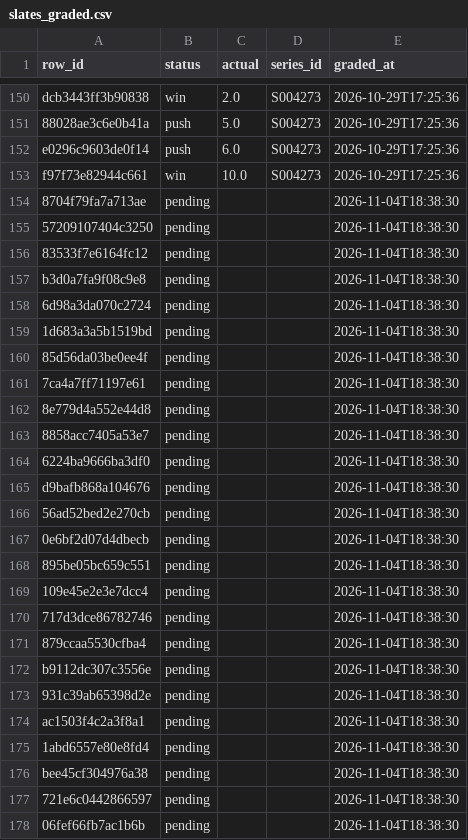
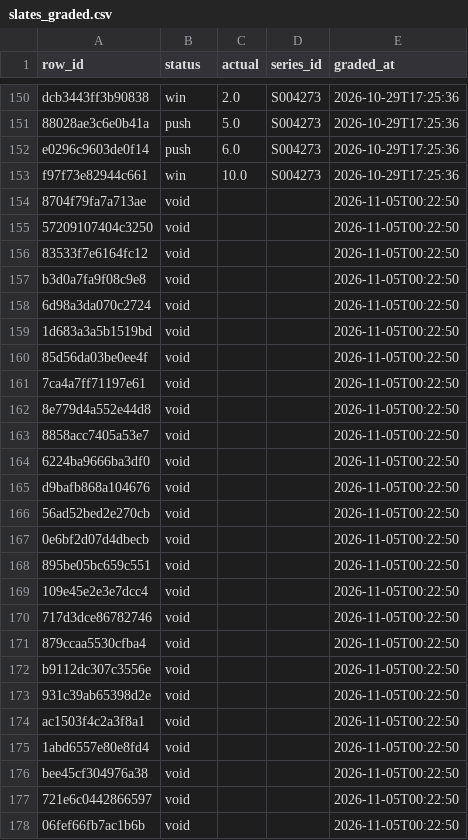
Before and after one commit to mriz16/lol-kills-model, a CSV file: logs/slates_graded.csv, drawn as a sheet; only a part is shown, gaps mark what is left out.

```diff
--- a/logs/slates_graded.csv
+++ b/logs/slates_graded.csv
@@ -153,26 +153,26 @@ e0296c9603de0f14,push,6.0,S004273,2026-10-29T17:25:36
 f97f73e82944c661,win,10.0,S004273,2026-10-29T17:25:36
-8704f79fa7a713ae,pending,,,2026-11-04T18:38:30
-57209107404c3250,pending,,,2026-11-04T18:38:30
-83533f7e6164fc12,pending,,,2026-11-04T18:38:30
-b3d0a7fa9f08c9e8,pending,,,2026-11-04T18:38:30
-6d98a3da070c2724,pending,,,2026-11-04T18:38:30
-1d683a3a5b1519bd,pending,,,2026-11-04T18:38:30
-85d56da03be0ee4f,pending,,,2026-11-04T18:38:30
-7ca4a7ff71197e61,pending,,,2026-11-04T18:38:30
-8e779d4a552e44d8,pending,,,2026-11-04T18:38:30
-8858acc7405a53e7,pending,,,2026-11-04T18:38:30
-6224ba9666ba3df0,pending,,,2026-11-04T18:38:30
-d9bafb868a104676,pending,,,2026-11-04T18:38:30
-56ad52bed2e270cb,pending,,,2026-11-04T18:38:30
-0e6bf2d07d4dbecb,pending,,,2026-11-04T18:38:30
-895be05bc659c551,pending,,,2026-11-04T18:38:30
-109e45e2e3e7dcc4,pending,,,2026-11-04T18:38:30
-717d3dce86782746,pending,,,2026-11-04T18:38:30
-879ccaa5530cfba4,pending,,,2026-11-04T18:38:30
-b9112dc307c3556e,pending,,,2026-11-04T18:38:30
-931c39ab65398d2e,pending,,,2026-11-04T18:38:30
-ac1503f4c2a3f8a1,pending,,,2026-11-04T18:38:30
-1abd6557e80e8fd4,pending,,,2026-11-04T18:38:30
-bee45cf304976a38,pending,,,2026-11-04T18:38:30
-721e6c0442866597,pending,,,2026-11-04T18:38:30
-06fef66fb7ac1b6b,pending,,,2026-11-04T18:38:30
+8704f79fa7a713ae,void,,,2026-11-05T00:22:50
+57209107404c3250,void,,,2026-11-05T00:22:50
+83533f7e6164fc12,void,,,2026-11-05T00:22:50
+b3d0a7fa9f08c9e8,void,,,2026-11-05T00:22:50
+6d98a3da070c2724,void,,,2026-11-05T00:22:50
+1d683a3a5b1519bd,void,,,2026-11-05T00:22:50
+85d56da03be0ee4f,void,,,2026-11-05T00:22:50
+7ca4a7ff71197e61,void,,,2026-11-05T00:22:50
+8e779d4a552e44d8,void,,,2026-11-05T00:22:50
+8858acc7405a53e7,void,,,2026-11-05T00:22:50
+6224ba9666ba3df0,void,,,2026-11-05T00:22:50
+d9bafb868a104676,void,,,2026-11-05T00:22:50
+56ad52bed2e270cb,void,,,2026-11-05T00:22:50
+0e6bf2d07d4dbecb,void,,,2026-11-05T00:22:50
+895be05bc659c551,void,,,2026-11-05T00:22:50
+109e45e2e3e7dcc4,void,,,2026-11-05T00:22:50
+717d3dce86782746,void,,,2026-11-05T00:22:50
+879ccaa5530cfba4,void,,,2026-11-05T00:22:50
+b9112dc307c3556e,void,,,2026-11-05T00:22:50
+931c39ab65398d2e,void,,,2026-11-05T00:22:50
+ac1503f4c2a3f8a1,void,,,2026-11-05T00:22:50
+1abd6557e80e8fd4,void,,,2026-11-05T00:22:50
+bee45cf304976a38,void,,,2026-11-05T00:22:50
+721e6c0442866597,void,,,2026-11-05T00:22:50
+06fef66fb7ac1b6b,void,,,2026-11-05T00:22:50
```
